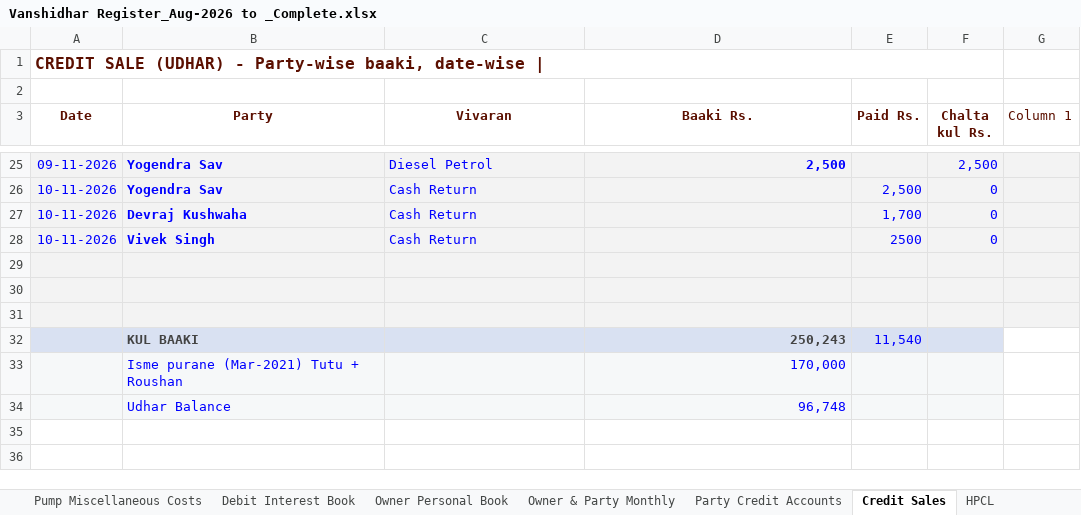
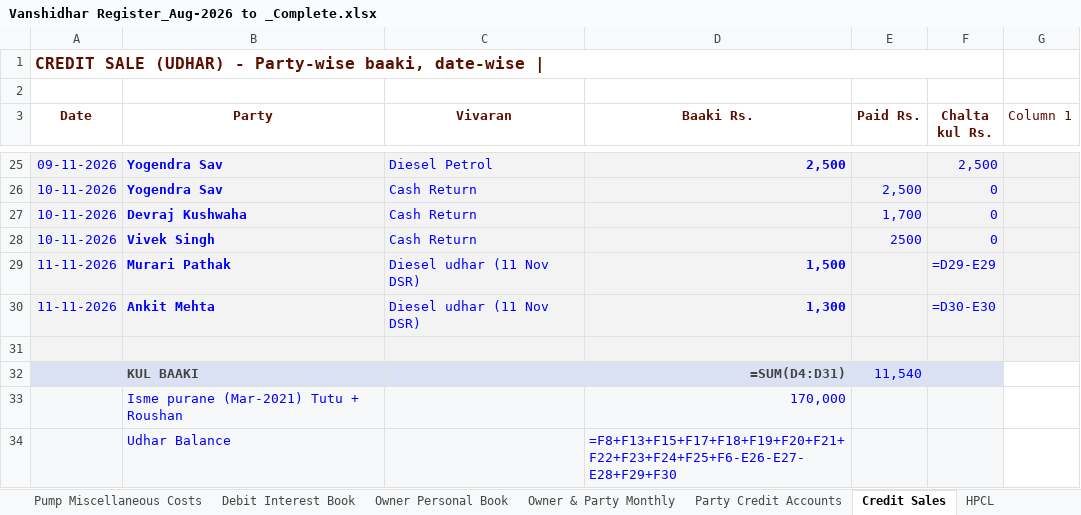
Before and after one commit to vanshidharpetroleum-hue/VANSHIDHAR-PETROLEUM-HPCL-PORTAL-01, an Excel workbook: Vanshidhar Register_Aug-2026 to _Complete.xlsx, sheet Credit Sales, drawn as a sheet; only a part is shown, gaps mark what is left out; values as stored, in another font and other column widths than the file's, no borders; formulas without a stored value are shown as written; charts and pictures and table styles not drawn; removed rows and columns are numbered as before the commit, all else as after; the diff names each change by its address in the sheet, - before the commit and + after, or states it on an @@ line.

```diff
--- a/Vanshidhar Register_Aug-2026 to _Complete.xlsx (sheet Credit Sales)
+++ b/Vanshidhar Register_Aug-2026 to _Complete.xlsx (sheet Credit Sales)
+row 29: 11-11-2026 | Murari Pathak | Diesel udhar (11 Nov DSR) | 1,500 |  | =D29-E29
+row 30: 11-11-2026 | Ankit Mehta | Diesel udhar (11 Nov DSR) | 1,300 |  | =D30-E30
-row 30: (empty)
-row 31: (empty)
-D32 (Baaki Rs.): 250,243
+D32 (Baaki Rs.): =SUM(D4:D31)
-D34 (Baaki Rs.): 96,748
+D34 (Baaki Rs.): =F8+F13+F15+F17+F18+F19+F20+F21+F22+F23+F24+F25+F6-E26-E27-E28+F29+F30
```
Also changed, not shown: 2 other files.
